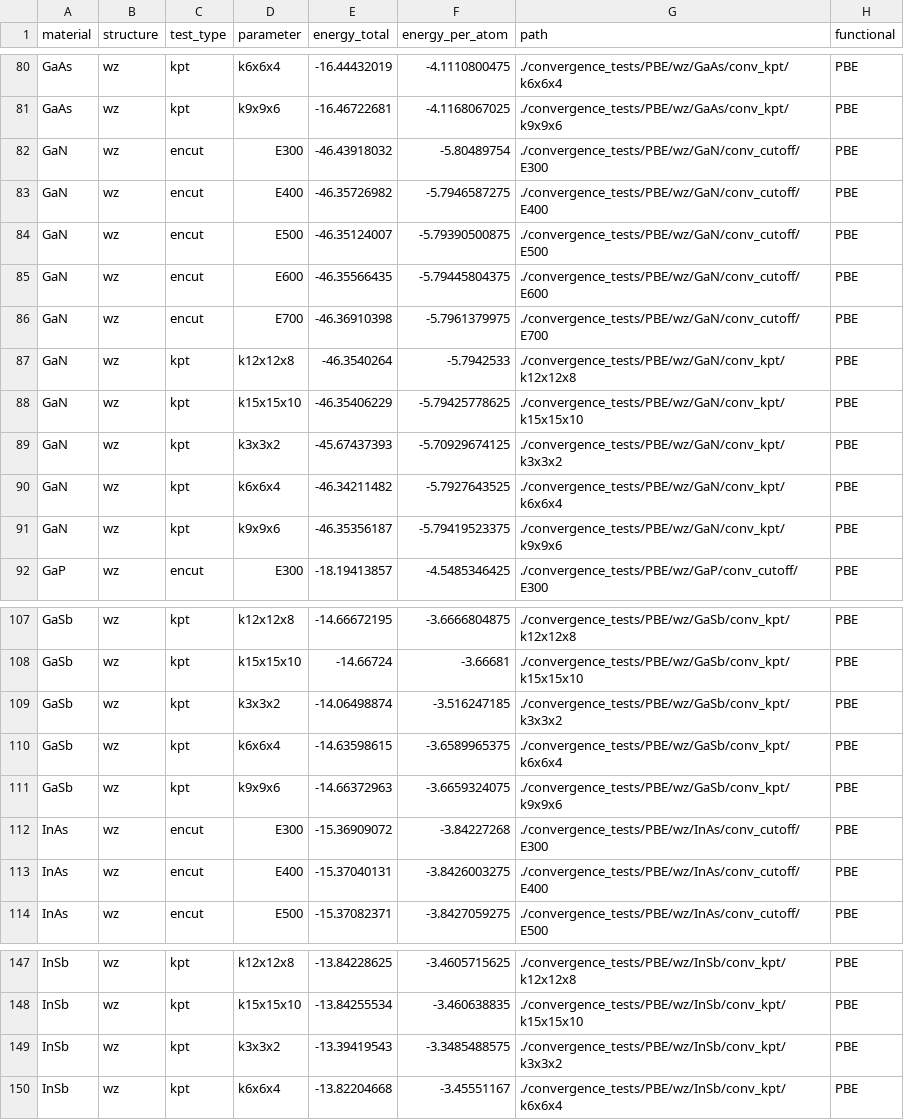
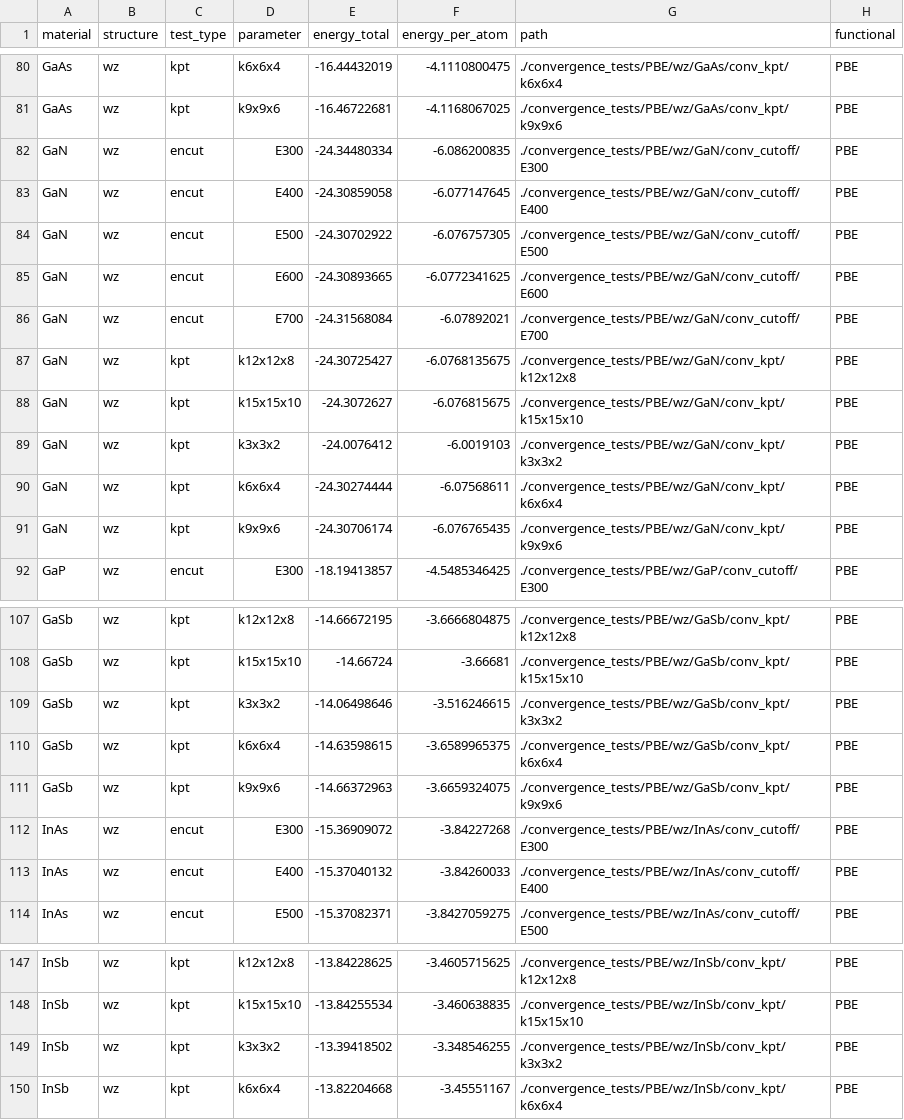
Before and after one commit to xzhng/semiconductorDB, a CSV file: convergence/convergence_database_PBE_wz.csv, drawn as a sheet; only a part is shown, gaps mark what is left out.

Commit message:
update convergence PBE wz

```diff
--- a/convergence/convergence_database_PBE_wz.csv
+++ b/convergence/convergence_database_PBE_wz.csv
@@ -81,12 +81,12 @@ GaAs,wz,kpt,k6x6x4,-16.44432019,-4.1110800475,./convergence_tests/PBE/wz/GaAs/co
 GaAs,wz,kpt,k9x9x6,-16.46722681,-4.1168067025,./convergence_tests/PBE/wz/GaAs/conv_kpt/k9x9x6,PBE
-GaN,wz,encut,E300,-46.43918032,-5.80489754,./convergence_tests/PBE/wz/GaN/conv_cutoff/E300,PBE
-GaN,wz,encut,E400,-46.35726982,-5.7946587275,./convergence_tests/PBE/wz/GaN/conv_cutoff/E400,PBE
-GaN,wz,encut,E500,-46.35124007,-5.79390500875,./convergence_tests/PBE/wz/GaN/conv_cutoff/E500,PBE
-GaN,wz,encut,E600,-46.35566435,-5.79445804375,./convergence_tests/PBE/wz/GaN/conv_cutoff/E600,PBE
-GaN,wz,encut,E700,-46.36910398,-5.7961379975,./convergence_tests/PBE/wz/GaN/conv_cutoff/E700,PBE
-GaN,wz,kpt,k12x12x8,-46.3540264,-5.7942533,./convergence_tests/PBE/wz/GaN/conv_kpt/k12x12x8,PBE
-GaN,wz,kpt,k15x15x10,-46.35406229,-5.79425778625,./convergence_tests/PBE/wz/GaN/conv_kpt/k15x15x10,PBE
-GaN,wz,kpt,k3x3x2,-45.67437393,-5.70929674125,./convergence_tests/PBE/wz/GaN/conv_kpt/k3x3x2,PBE
-GaN,wz,kpt,k6x6x4,-46.34211482,-5.7927643525,./convergence_tests/PBE/wz/GaN/conv_kpt/k6x6x4,PBE
-GaN,wz,kpt,k9x9x6,-46.35356187,-5.79419523375,./convergence_tests/PBE/wz/GaN/conv_kpt/k9x9x6,PBE
+GaN,wz,encut,E300,-24.34480334,-6.086200835,./convergence_tests/PBE/wz/GaN/conv_cutoff/E300,PBE
+GaN,wz,encut,E400,-24.30859058,-6.077147645,./convergence_tests/PBE/wz/GaN/conv_cutoff/E400,PBE
+GaN,wz,encut,E500,-24.30702922,-6.076757305,./convergence_tests/PBE/wz/GaN/conv_cutoff/E500,PBE
+GaN,wz,encut,E600,-24.30893665,-6.0772341625,./convergence_tests/PBE/wz/GaN/conv_cutoff/E600,PBE
+GaN,wz,encut,E700,-24.31568084,-6.07892021,./convergence_tests/PBE/wz/GaN/conv_cutoff/E700,PBE
+GaN,wz,kpt,k12x12x8,-24.30725427,-6.0768135675,./convergence_tests/PBE/wz/GaN/conv_kpt/k12x12x8,PBE
+GaN,wz,kpt,k15x15x10,-24.3072627,-6.076815675,./convergence_tests/PBE/wz/GaN/conv_kpt/k15x15x10,PBE
+GaN,wz,kpt,k3x3x2,-24.0076412,-6.0019103,./convergence_tests/PBE/wz/GaN/conv_kpt/k3x3x2,PBE
+GaN,wz,kpt,k6x6x4,-24.30274444,-6.07568611,./convergence_tests/PBE/wz/GaN/conv_kpt/k6x6x4,PBE
+GaN,wz,kpt,k9x9x6,-24.30706174,-6.076765435,./convergence_tests/PBE/wz/GaN/conv_kpt/k9x9x6,PBE
 GaP,wz,encut,E300,-18.19413857,-4.5485346425,./convergence_tests/PBE/wz/GaP/conv_cutoff/E300,PBE
@@ -108,3 +108,3 @@ GaSb,wz,kpt,k12x12x8,-14.66672195,-3.6666804875,./convergence_tests/PBE/wz/GaSb/
 GaSb,wz,kpt,k15x15x10,-14.66724,-3.66681,./convergence_tests/PBE/wz/GaSb/conv_kpt/k15x15x10,PBE
-GaSb,wz,kpt,k3x3x2,-14.06498874,-3.516247185,./convergence_tests/PBE/wz/GaSb/conv_kpt/k3x3x2,PBE
+GaSb,wz,kpt,k3x3x2,-14.06498646,-3.516246615,./convergence_tests/PBE/wz/GaSb/conv_kpt/k3x3x2,PBE
 GaSb,wz,kpt,k6x6x4,-14.63598615,-3.6589965375,./convergence_tests/PBE/wz/GaSb/conv_kpt/k6x6x4,PBE
@@ -112,3 +112,3 @@ GaSb,wz,kpt,k9x9x6,-14.66372963,-3.6659324075,./convergence_tests/PBE/wz/GaSb/co
 InAs,wz,encut,E300,-15.36909072,-3.84227268,./convergence_tests/PBE/wz/InAs/conv_cutoff/E300,PBE
-InAs,wz,encut,E400,-15.37040131,-3.8426003275,./convergence_tests/PBE/wz/InAs/conv_cutoff/E400,PBE
+InAs,wz,encut,E400,-15.37040132,-3.84260033,./convergence_tests/PBE/wz/InAs/conv_cutoff/E400,PBE
 InAs,wz,encut,E500,-15.37082371,-3.8427059275,./convergence_tests/PBE/wz/InAs/conv_cutoff/E500,PBE
@@ -148,3 +148,3 @@ InSb,wz,kpt,k12x12x8,-13.84228625,-3.4605715625,./convergence_tests/PBE/wz/InSb/
 InSb,wz,kpt,k15x15x10,-13.84255534,-3.460638835,./convergence_tests/PBE/wz/InSb/conv_kpt/k15x15x10,PBE
-InSb,wz,kpt,k3x3x2,-13.39419543,-3.3485488575,./convergence_tests/PBE/wz/InSb/conv_kpt/k3x3x2,PBE
+InSb,wz,kpt,k3x3x2,-13.39418502,-3.348546255,./convergence_tests/PBE/wz/InSb/conv_kpt/k3x3x2,PBE
 InSb,wz,kpt,k6x6x4,-13.82204668,-3.45551167,./convergence_tests/PBE/wz/InSb/conv_kpt/k6x6x4,PBE
```
